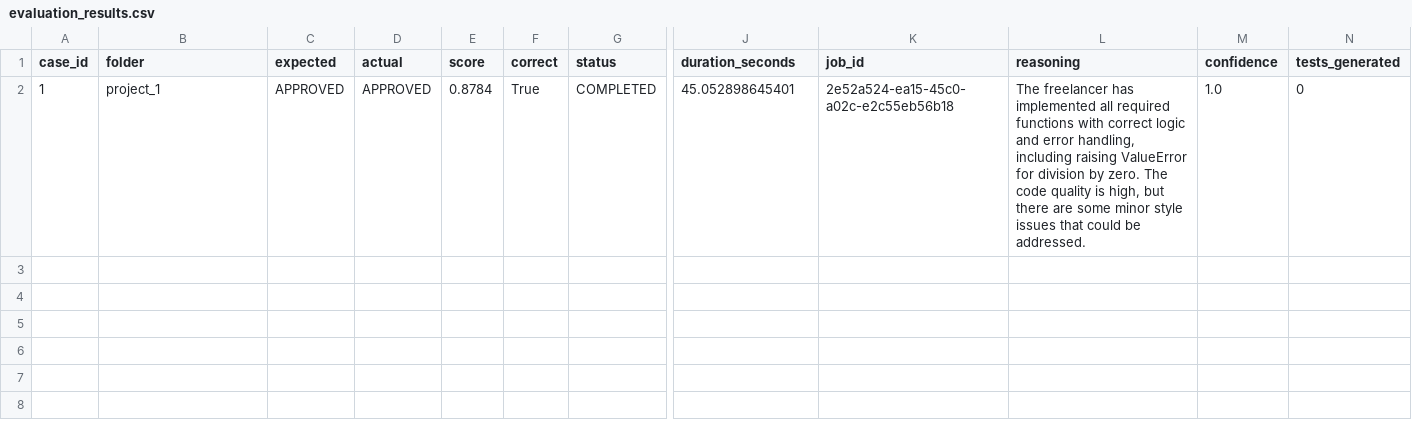
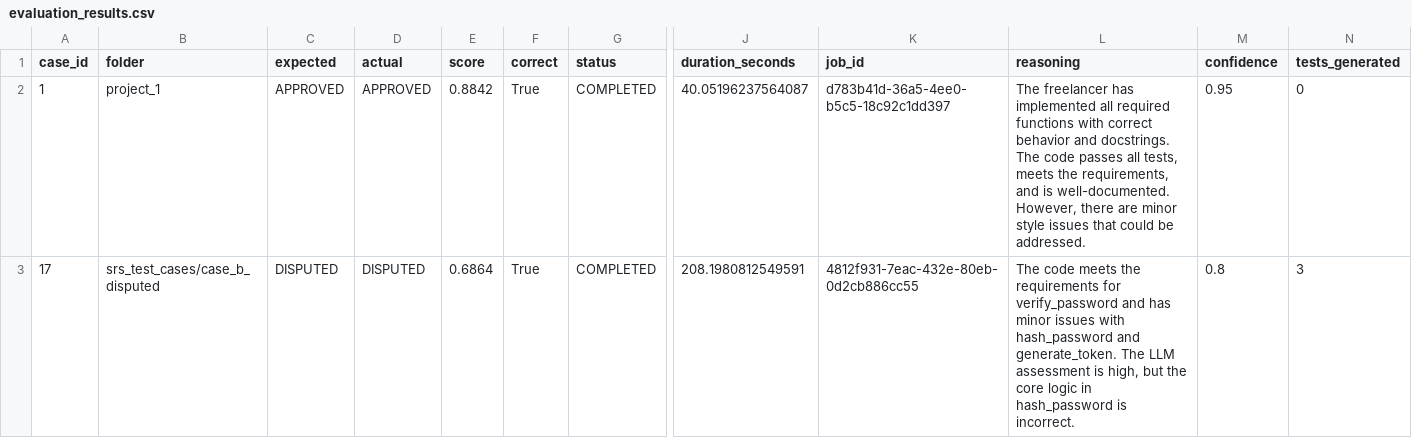
Before and after one commit to sk00301/escrow, a CSV file: backend/ai-verification/evaluation_results.csv, drawn as a sheet; only a part is shown, gaps mark what is left out; rows hold the shown columns only; the diff names each change by its address in the sheet, - before the commit and + after, or states it on an @@ line.

```diff
--- a/backend/ai-verification/evaluation_results.csv
+++ b/backend/ai-verification/evaluation_results.csv
-E2 (score): 0.8784
+E2 (score): 0.8842
-J2 (duration_seconds): 45.052898645401
+J2 (duration_seconds): 40.05196237564087
-K2 (job_id): 2e52a524-ea15-45c0-a02c-e2c55eb56b18
+K2 (job_id): d783b41d-36a5-4ee0-b5c5-18c92c1dd397
-L2 (reasoning): …with correct logic and error handling, including raising ValueError for division by zero. The code quality is high, but there are some minor style…
+L2 (reasoning): …with correct behavior and docstrings. The code passes all tests, meets the requirements, and is well-documented. However, there are minor style…
-M2 (confidence): 1.0
+M2 (confidence): 0.95
+row 3: 17 | srs_test_cases/case_b_disputed | DISPUTED | DISPUTED | 0.6864 | True | COMPLETED | 208.1980812549591 | 4812f931-7eac-432e-80eb-0d2cb886cc55 | The code meets the requirements for verify_password and has minor issues with hash_password and generate_token. The LLM assessment is high, but the core logic in hash_password is incorrect. | 0.8 | 3
```
Also changed, not shown: 33 other files.
